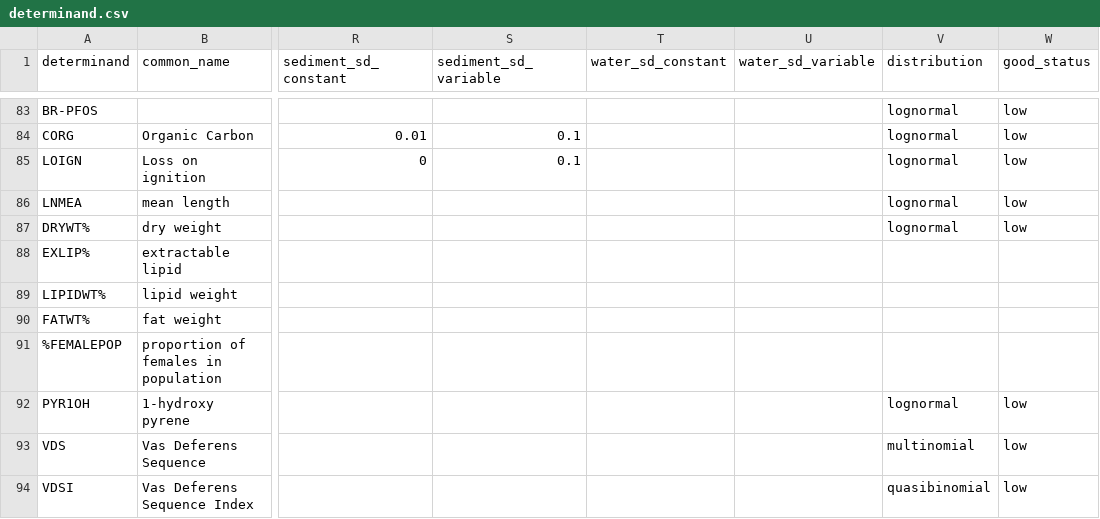
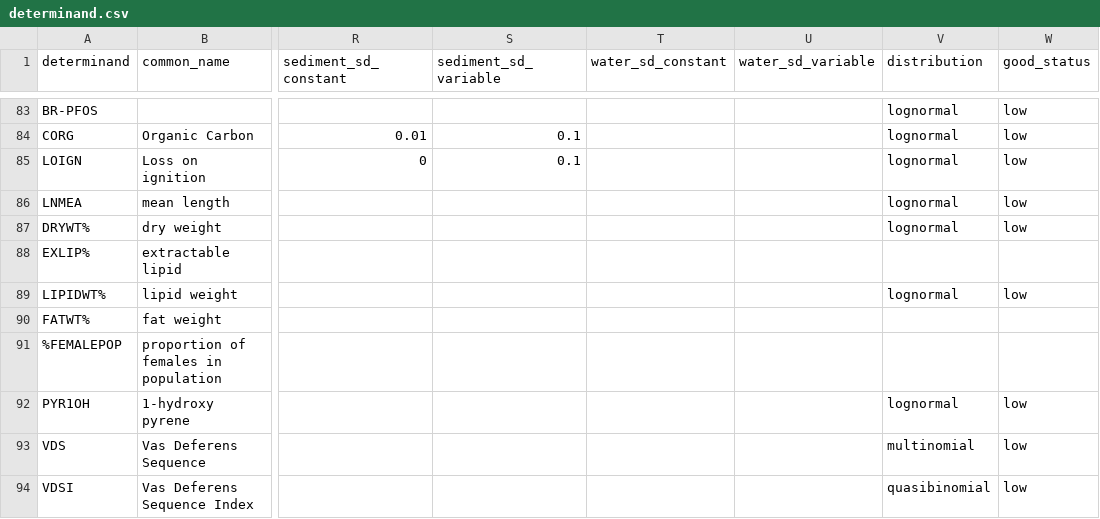
Before and after one commit to osparcomm/HARSAT, a CSV file: information/HELCOM_2023/determinand.csv, drawn as a sheet; only a part is shown, gaps mark what is left out; the diff names each change by its address in the sheet, - before the commit and + after, or states it on an @@ line.

Commit message:
Add SH to matrix info table Add distribution and status for LIPIDWT% to determinand info table Put back normalisation information in example

```diff
--- a/information/HELCOM_2023/determinand.csv
+++ b/information/HELCOM_2023/determinand.csv
-V89 (distribution): (empty)
+V89 (distribution): lognormal
-W89 (good_status): (empty)
+W89 (good_status): low
```
Also changed, not shown: 2 other files.
